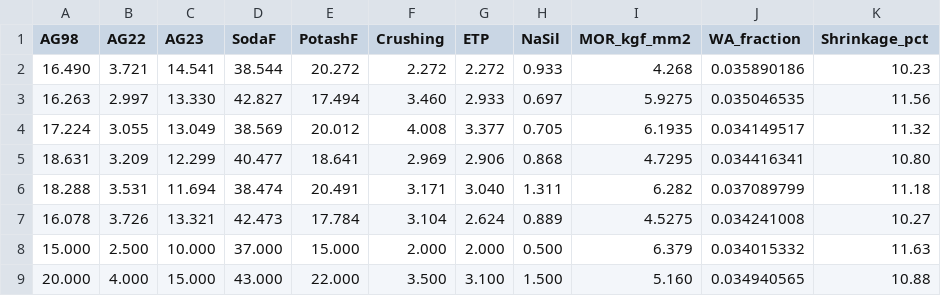
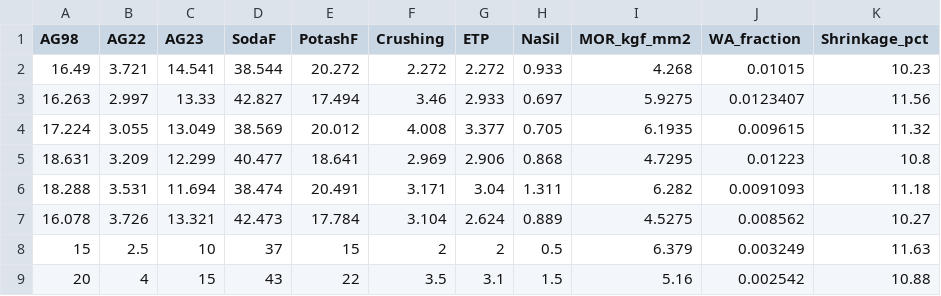
Before and after one commit to Ashfakur1/Homogenous-Ceramic-Floor-Tile-Body-Composition-Designer, a CSV file: lab_batches_raw.csv, drawn as a sheet.

```diff
--- a/lab_batches_raw.csv
+++ b/lab_batches_raw.csv
@@ -1,9 +1,9 @@
 AG98,AG22,AG23,SodaF,PotashF,Crushing,ETP,NaSil,MOR_kgf_mm2,WA_fraction,Shrinkage_pct
-16.490,3.721,14.541,38.544,20.272,2.272,2.272,0.933,4.268,0.035890186,10.23
-16.263,2.997,13.330,42.827,17.494,3.460,2.933,0.697,5.9275,0.035046535,11.56
-17.224,3.055,13.049,38.569,20.012,4.008,3.377,0.705,6.1935,0.034149517,11.32
-18.631,3.209,12.299,40.477,18.641,2.969,2.906,0.868,4.7295,0.034416341,10.80
-18.288,3.531,11.694,38.474,20.491,3.171,3.040,1.311,6.282,0.037089799,11.18
-16.078,3.726,13.321,42.473,17.784,3.104,2.624,0.889,4.5275,0.034241008,10.27
-15.000,2.500,10.000,37.000,15.000,2.000,2.000,0.500,6.379,0.034015332,11.63
-20.000,4.000,15.000,43.000,22.000,3.500,3.100,1.500,5.160,0.034940565,10.88
+16.49,3.721,14.541,38.544,20.272,2.272,2.272,0.933,4.268,0.01015,10.23
+16.263,2.997,13.33,42.827,17.494,3.46,2.933,0.697,5.9275,0.0123407,11.56
+17.224,3.055,13.049,38.569,20.012,4.008,3.377,0.705,6.1935,0.009615,11.32
+18.631,3.209,12.299,40.477,18.641,2.969,2.906,0.868,4.7295,0.01223,10.8
+18.288,3.531,11.694,38.474,20.491,3.171,3.04,1.311,6.282,0.0091093,11.18
+16.078,3.726,13.321,42.473,17.784,3.104,2.624,0.889,4.5275,0.008562,10.27
+15,2.5,10,37,15,2,2,0.5,6.379,0.003249,11.63
+20,4,15,43,22,3.5,3.1,1.5,5.16,0.002542,10.88
```
Also changed, not shown: data/dataset.csv, data/feature_importances.csv, 9 other files.
